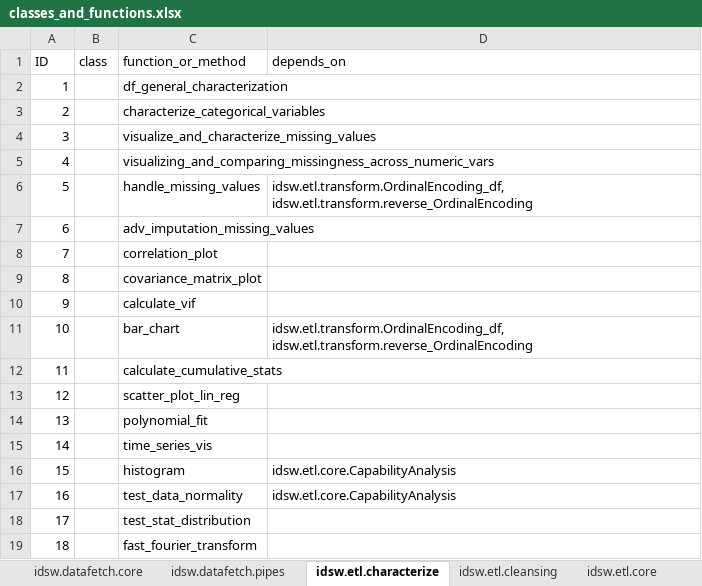
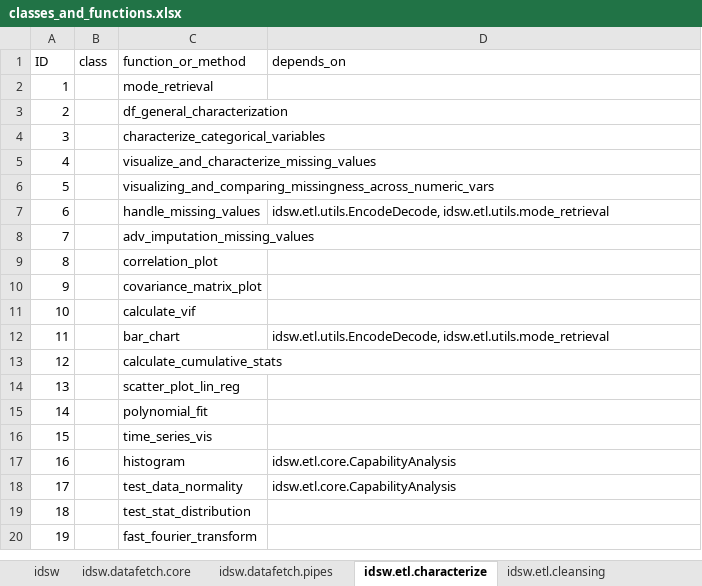
Before and after one commit to marcosoares-92/IndustrialDataScience_ETL_Workflow, an Excel workbook: idsw/classes_and_functions.xlsx, sheet idsw.etl.characterize, drawn as a sheet; values as stored, in another font and other column widths than the file's, no borders; addresses are those after the commit; the diff names each change by its address in the sheet, - before the commit and + after, or states it on an @@ line.

```diff
--- a/idsw/classes_and_functions.xlsx (sheet idsw.etl.characterize)
+++ b/idsw/classes_and_functions.xlsx (sheet idsw.etl.characterize)
+sheet tab: idsw
+row 2: 1 |  | mode_retrieval
@@ column A (ID) renumbered from row 3 down @@
-D7 (depends_on): idsw.etl.transform.OrdinalEncoding_df, idsw.etl.transform.reverse_OrdinalEncoding
+D7 (depends_on): idsw.etl.utils.EncodeDecode, idsw.etl.utils.mode_retrieval
-D12 (depends_on): idsw.etl.transform.OrdinalEncoding_df, idsw.etl.transform.reverse_OrdinalEncoding
+D12 (depends_on): idsw.etl.utils.EncodeDecode, idsw.etl.utils.mode_retrieval
```
Also changed, not shown: sheet idsw.datafetch.core, sheet idsw.datafetch.pipes, sheet idsw.etl.joinandgroup, sheet idsw.etl.timestamps, sheet idsw.etl.core, other sheet tabs, 23 other files.
